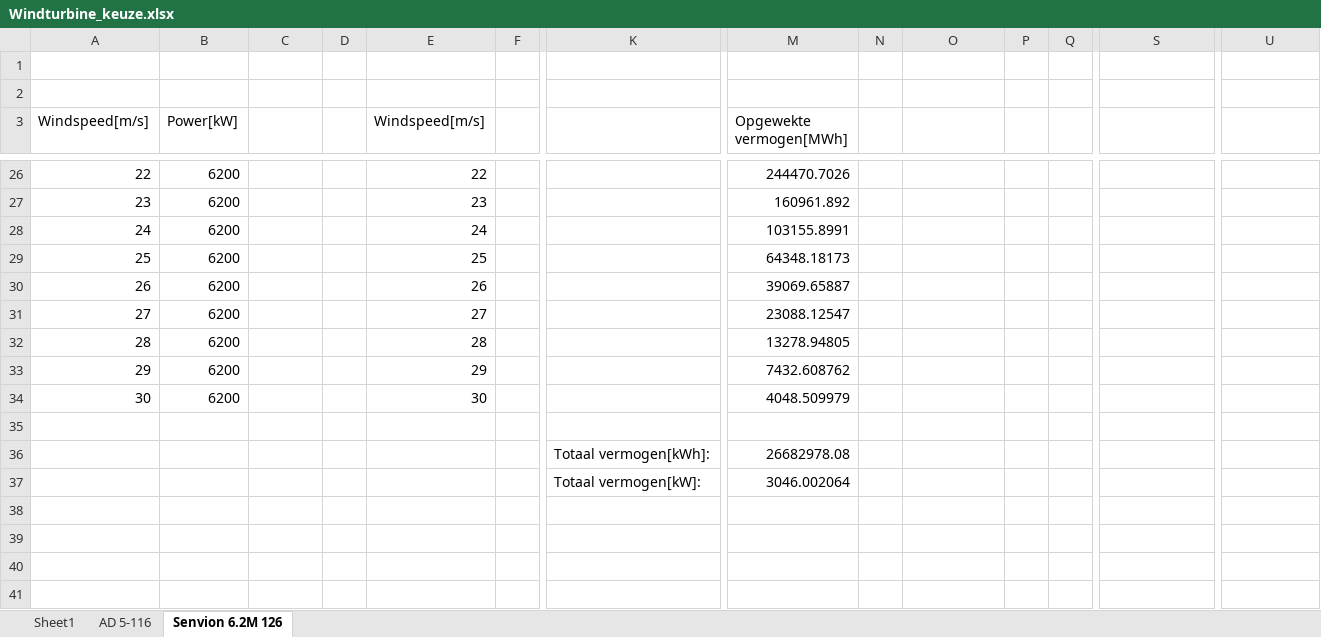
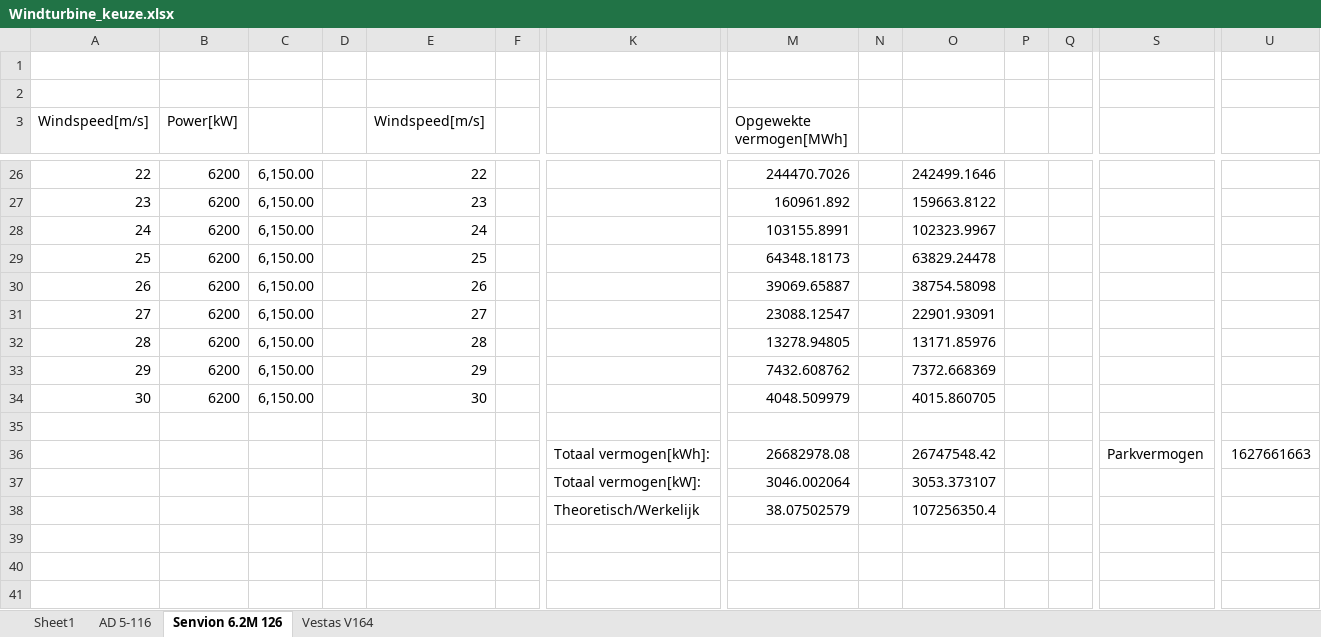
Before and after one commit to Martijnve23/HHS_PROENT-1617, an Excel workbook: Projectinformatie/Windturbine_keuze.xlsx, sheet Senvion 6.2M 126, drawn as a sheet; only a part is shown, gaps mark what is left out; values as stored, in another font and other column widths than the file's, no borders; charts and pictures not drawn; removed rows and columns are numbered as before the commit, all else as after; rows hold the shown columns only; the diff covers the shown part only; the diff names each change by its address in the sheet, - before the commit and + after, or states it on an @@ line.

```diff
--- a/Projectinformatie/Windturbine_keuze.xlsx (sheet Senvion 6.2M 126)
+++ b/Projectinformatie/Windturbine_keuze.xlsx (sheet Senvion 6.2M 126)
+sheet tab: Vestas V164
-C26:C34: (empty)
+C26:C34: 6,150.00
-O26: (empty)
+O26: 242499.1646
-O27: (empty)
+O27: 159663.8122
-O28: (empty)
+O28: 102323.9967
-O29: (empty)
+O29: 63829.24478
-O30: (empty)
+O30: 38754.58098
-O31: (empty)
+O31: 22901.93091
-O32: (empty)
+O32: 13171.85976
-O33: (empty)
+O33: 7372.668369
-O34: (empty)
+O34: 4015.860705
-row 36:  |  |  |  |  |  | Totaal vermogen[kWh]: | 26682978.08
+row 36:  |  |  |  |  |  | Totaal vermogen[kWh]: | 26682978.08 |  | 26747548.42 |  |  | Parkvermogen | 1627661663
-O37: (empty)
+O37: 3053.373107
-row 38: (empty)
+row 38:  |  |  |  |  |  | Theoretisch/Werkelijk | 38.07502579 |  | 107256350.4
```
Also changed, not shown: 28 added rows and 44 edited cells elsewhere in this sheet, sheet Sheet1, sheet AD 5-116, charts or pictures, 28 other files.
